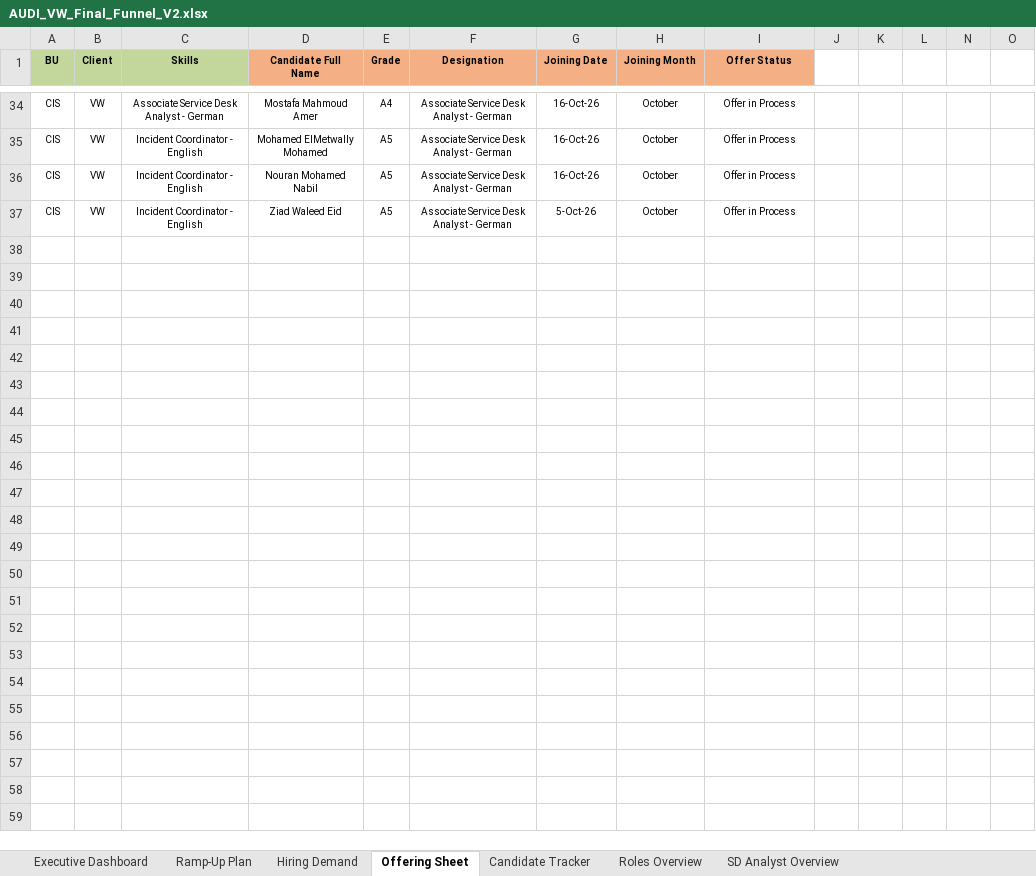
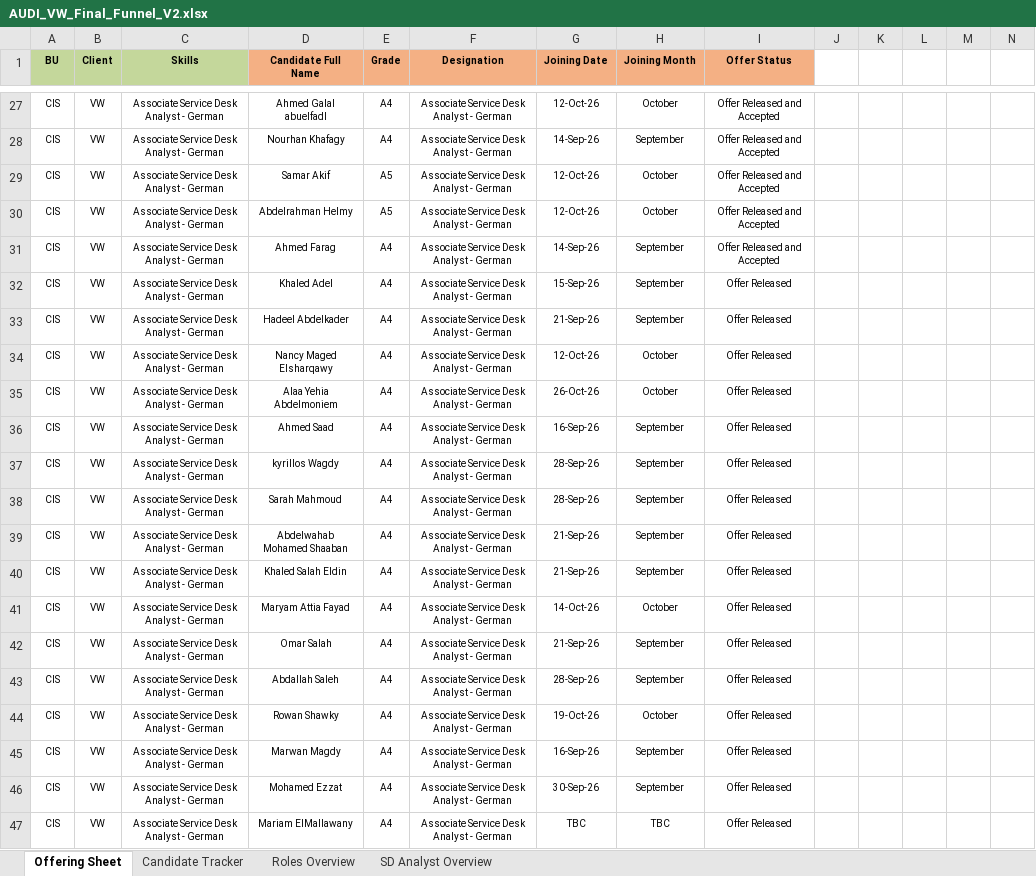
Before and after one commit to urockin181/ML-assignment1, an Excel workbook: AUDI_VW_Final_Funnel_V2.xlsx, sheet Offering Sheet, drawn as a sheet; only a part is shown, gaps mark what is left out; values as stored, in another font and other column widths than the file's, no borders; addresses are those after the commit; rows hold the shown columns only; the diff covers the shown part only; the diff names each change by its address in the sheet, - before the commit and + after, or states it on an @@ line.

```diff
--- a/AUDI_VW_Final_Funnel_V2.xlsx (sheet Offering Sheet)
+++ b/AUDI_VW_Final_Funnel_V2.xlsx (sheet Offering Sheet)
-sheet tab: Executive Dashboard
-sheet tab: Ramp-Up Plan
-sheet tab: Hiring Demand
-D27 (Candidate Full Name): Mostafa Mahmoud Amer
+D27 (Candidate Full Name): Ahmed Galal abuelfadl
-G27 (Joining Date): 16-Oct-26
+G27 (Joining Date): 12-Oct-26
-I27 (Offer Status): Offer in Process
+I27 (Offer Status): Offer Released and Accepted
+row 28: CIS | VW | Associate Service Desk Analyst - German | Nourhan Khafagy | A4 | Associate Service Desk Analyst - German | 14-Sep-26 | September | Offer Released and Accepted
-C29:C30 (Skills): Incident Coordinator - English
+C29:C30 (Skills): Associate Service Desk Analyst - German
-D29 (Candidate Full Name): Mohamed ElMetwally Mohamed
+D29 (Candidate Full Name): Samar Akif
-G29:G30 (Joining Date): 16-Oct-26
+G29:G30 (Joining Date): 12-Oct-26
-I29:I30 (Offer Status): Offer in Process
+I29:I30 (Offer Status): Offer Released and Accepted
-D30 (Candidate Full Name): Nouran Mohamed Nabil
+D30 (Candidate Full Name): Abdelrahman Helmy
+row 31: CIS | VW | Associate Service Desk Analyst - German | Ahmed Farag | A4 | Associate Service Desk Analyst - German | 14-Sep-26 | September | Offer Released and Accepted
+row 32: CIS | VW | Associate Service Desk Analyst - German | Khaled Adel | A4 | Associate Service Desk Analyst - German | 15-Sep-26 | September | Offer Released
+row 33: CIS | VW | Associate Service Desk Analyst - German | Hadeel Abdelkader | A4 | Associate Service Desk Analyst - German | 21-Sep-26 | September | Offer Released
+row 34: CIS | VW | Associate Service Desk Analyst - German | Nancy Maged Elsharqawy | A4 | Associate Service Desk Analyst - German | 12-Oct-26 | October | Offer Released
-C35 (Skills): Incident Coordinator - English
+C35 (Skills): Associate Service Desk Analyst - German
-D35 (Candidate Full Name): Ziad Waleed Eid
+D35 (Candidate Full Name): Alaa Yehia Abdelmoniem
-E35 (Grade): A5
+E35 (Grade): A4
-G35 (Joining Date): 5-Oct-26
+G35 (Joining Date): 26-Oct-26
-I35 (Offer Status): Offer in Process
+I35 (Offer Status): Offer Released
+row 36: CIS | VW | Associate Service Desk Analyst - German | Ahmed Saad | A4 | Associate Service Desk Analyst - German | 16-Sep-26 | September | Offer Released
+row 37: CIS | VW | Associate Service Desk Analyst - German | kyrillos Wagdy | A4 | Associate Service Desk Analyst - German | 28-Sep-26 | September | Offer Released
+row 38: CIS | VW | Associate Service Desk Analyst - German | Sarah Mahmoud | A4 | Associate Service Desk Analyst - German | 28-Sep-26 | September | Offer Released
+row 39: CIS | VW | Associate Service Desk Analyst - German | Abdelwahab Mohamed Shaaban | A4 | Associate Service Desk Analyst - German | 21-Sep-26 | September | Offer Released
+row 40: CIS | VW | Associate Service Desk Analyst - German | Khaled Salah Eldin | A4 | Associate Service Desk Analyst - German | 21-Sep-26 | September | Offer Released
+row 41: CIS | VW | Associate Service Desk Analyst - German | Maryam Attia Fayad | A4 | Associate Service Desk Analyst - German | 14-Oct-26 | October | Offer Released
+row 42: CIS | VW | Associate Service Desk Analyst - German | Omar Salah | A4 | Associate Service Desk Analyst - German | 21-Sep-26 | September | Offer Released
+row 43: CIS | VW | Associate Service Desk Analyst - German | Abdallah Saleh | A4 | Associate Service Desk Analyst - German | 28-Sep-26 | September | Offer Released
+row 44: CIS | VW | Associate Service Desk Analyst - German | Rowan Shawky | A4 | Associate Service Desk Analyst - German | 19-Oct-26 | October | Offer Released
+row 45: CIS | VW | Associate Service Desk Analyst - German | Marwan Magdy | A4 | Associate Service Desk Analyst - German | 16-Sep-26 | September | Offer Released
+row 46: CIS | VW | Associate Service Desk Analyst - German | Mohamed Ezzat | A4 | Associate Service Desk Analyst - German | 30-Sep-26 | September | Offer Released
+row 47: CIS | VW | Associate Service Desk Analyst - German | Mariam ElMallawany | A4 | Associate Service Desk Analyst - German | TBC | TBC | Offer Released
```
Also changed, not shown: 2 added rows, 9 removed rows, 62 edited cells, cell formats and merged cells elsewhere in this sheet, sheet Candidate Tracker, sheet SD Analyst Overview, sheet Roles Overview, charts or pictures.
